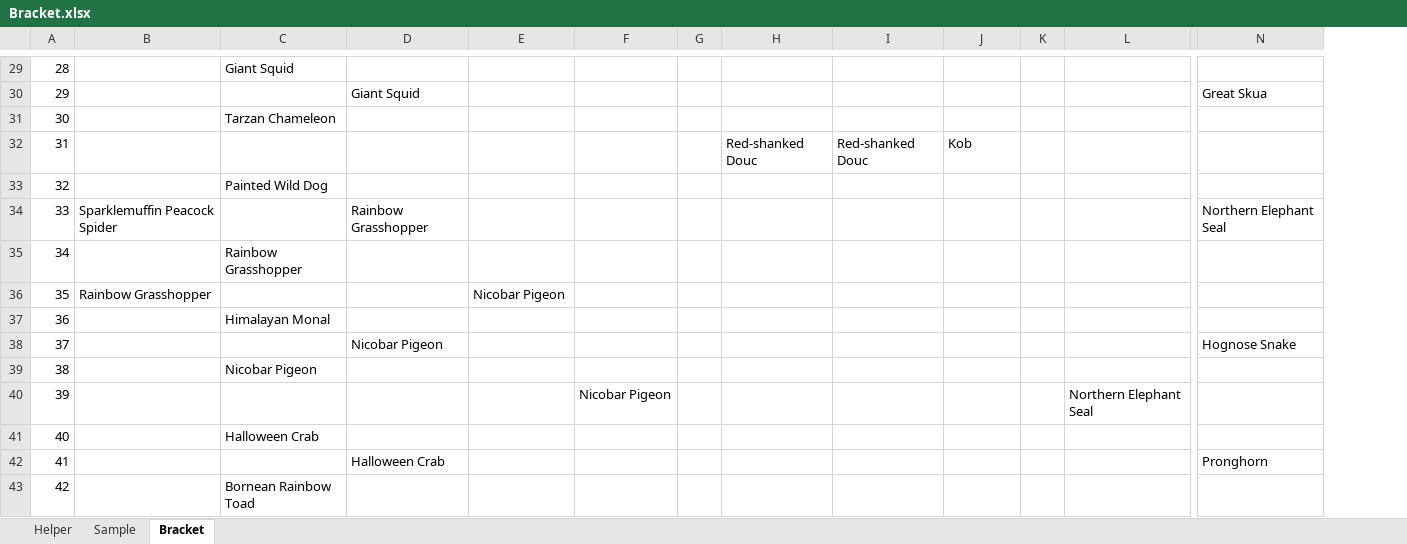
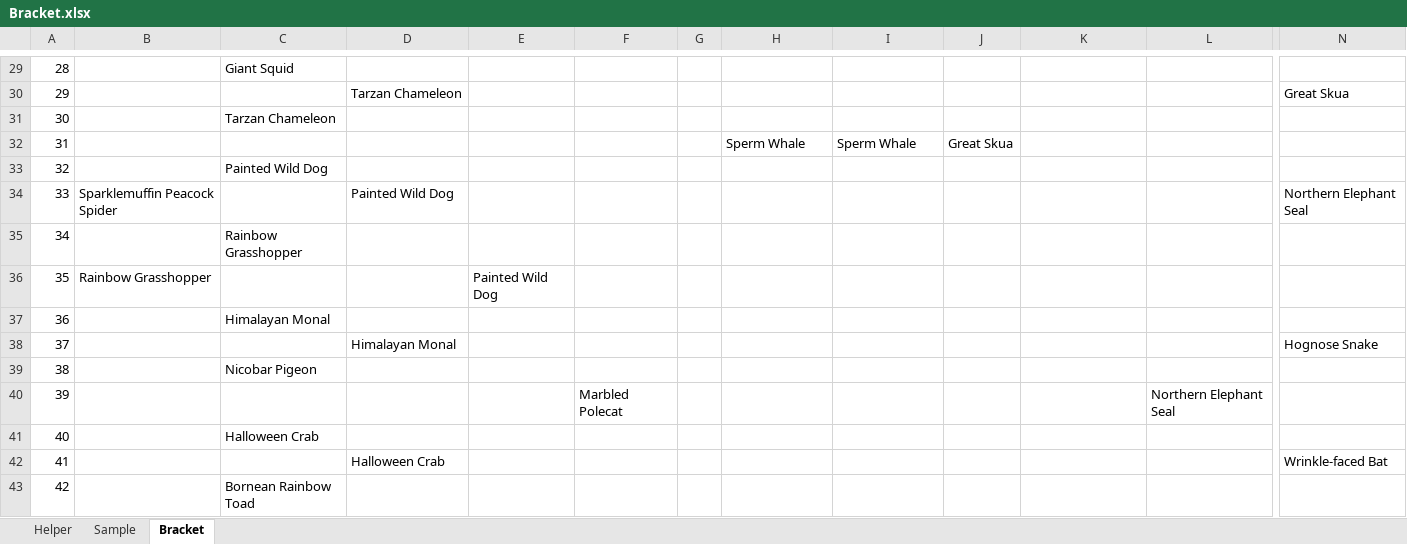
Before and after one commit to kas2332/Mam, an Excel workbook: Resources/Bracket.xlsx, sheet Bracket, drawn as a sheet; only a part is shown, gaps mark what is left out; values as stored, in another font and other column widths than the file's, no borders; removed rows and columns are numbered as before the commit, all else as after; the diff covers the shown part only; the diff names each change by its address in the sheet, - before the commit and + after, or states it on an @@ line.

```diff
--- a/Resources/Bracket.xlsx (sheet Bracket)
+++ b/Resources/Bracket.xlsx (sheet Bracket)
-column K, empty
+column L, row 40: Northern Elephant Seal
-D30: Giant Squid
+D30: Tarzan Chameleon
-H32: Red-shanked Douc
+H32: Sperm Whale
-I32: Red-shanked Douc
+I32: Sperm Whale
-J32: Kob
+J32: Great Skua
-D34: Rainbow Grasshopper
+D34: Painted Wild Dog
-E36: Nicobar Pigeon
+E36: Painted Wild Dog
-D38: Nicobar Pigeon
+D38: Himalayan Monal
-F40: Nicobar Pigeon
+F40: Marbled Polecat
-K40: Northern Elephant Seal
+K40: (empty)
-N42: Pronghorn
+N42: Wrinkle-faced Bat
```
Also changed, not shown: 32 edited cells elsewhere in this sheet, 1 other file.
